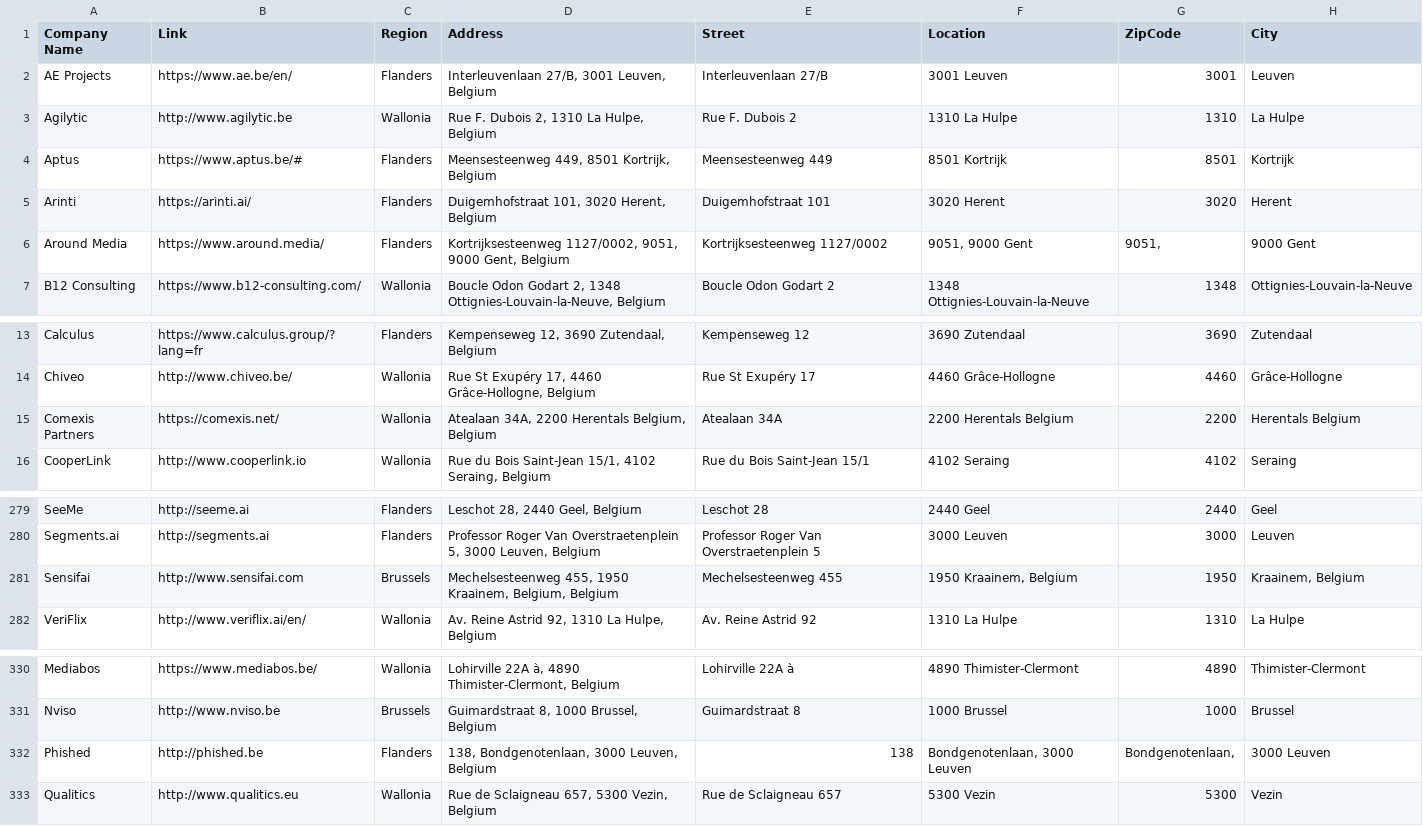
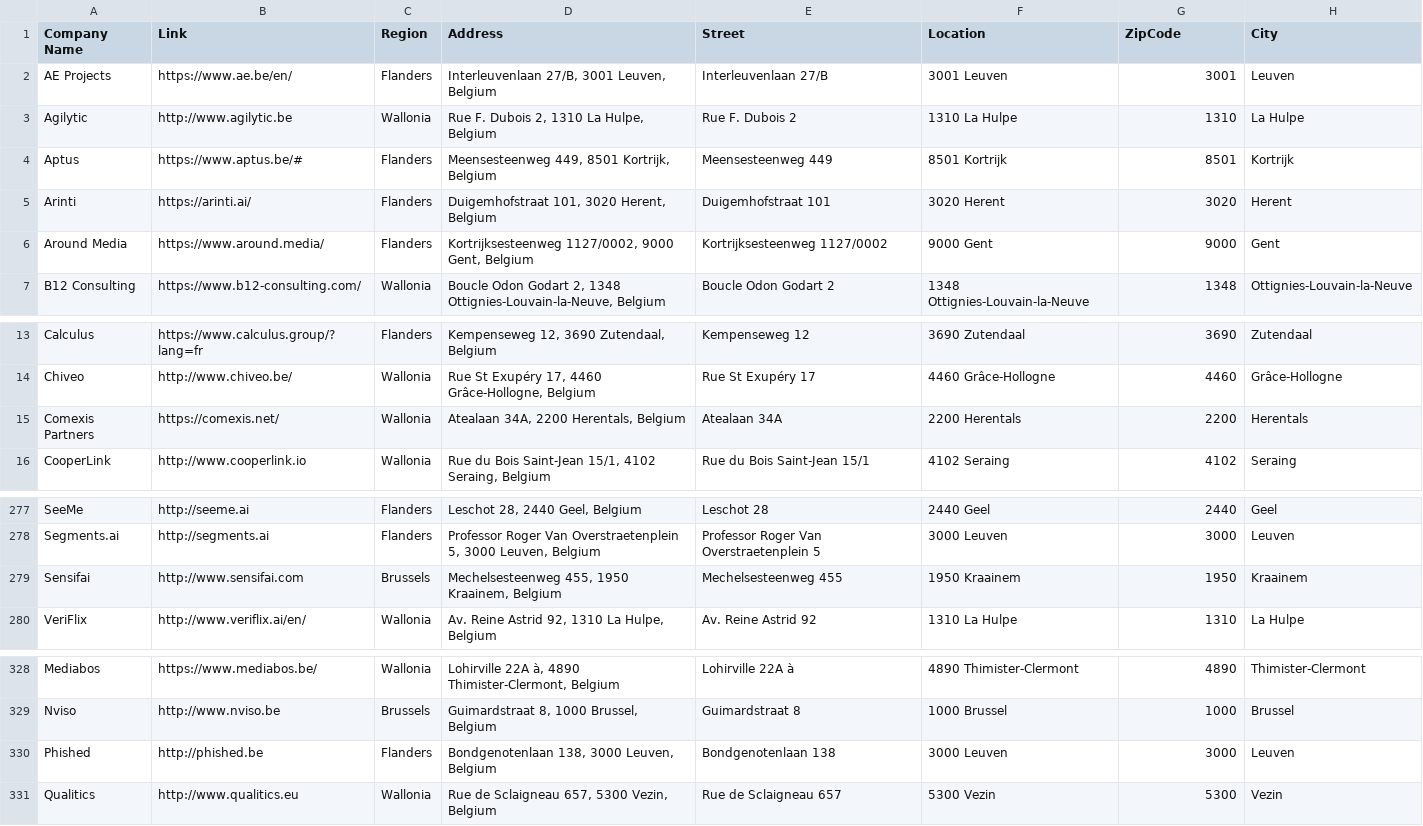
Before and after one commit to vriveraq/ai-landscape-be, a CSV file: data/AILandscape_cleaned.csv, drawn as a sheet; only a part is shown, gaps mark what is left out; the diff covers the shown part only.

```diff
--- a/data/AILandscape_cleaned.csv
+++ b/data/AILandscape_cleaned.csv
@@ -5,3 +5,3 @@ Aptus,https://www.aptus.be/#,Flanders,"Meensesteenweg 449, 8501 Kortrijk, Belgiu
 Arinti,https://arinti.ai/,Flanders,"Duigemhofstraat 101, 3020 Herent, Belgium",Duigemhofstraat 101,3020 Herent,3020,Herent
-Around Media,https://www.around.media/,Flanders,"Kortrijksesteenweg 1127/0002, 9051, 9000 Gent, Belgium",Kortrijksesteenweg 1127/0002,"9051, 9000 Gent","9051,",9000 Gent
+Around Media,https://www.around.media/,Flanders,"Kortrijksesteenweg 1127/0002, 9000 Gent, Belgium",Kortrijksesteenweg 1127/0002,9000 Gent,9000,Gent
 B12 Consulting,https://www.b12-consulting.com/,Wallonia,"Boucle Odon Godart 2, 1348 Ottignies-Louvain-la-Neuve, Belgium",Boucle Odon Godart 2,1348 Ottignies-Louvain-la-Neuve,1348,Ottignies-Louvain-la-Neuve
@@ -14,3 +14,3 @@ Calculus,https://www.calculus.group/?lang=fr,Flanders,"Kempenseweg 12, 3690 Zute
 Chiveo,http://www.chiveo.be/,Wallonia,"Rue St Exupéry 17, 4460 Grâce-Hollogne, Belgium",Rue St Exupéry 17,4460 Grâce-Hollogne,4460,Grâce-Hollogne
-Comexis Partners,https://comexis.net/,Wallonia,"Atealaan 34A, 2200 Herentals Belgium, Belgium",Atealaan 34A,2200 Herentals Belgium,2200,Herentals Belgium
+Comexis Partners,https://comexis.net/,Wallonia,"Atealaan 34A, 2200 Herentals, Belgium",Atealaan 34A,2200 Herentals,2200,Herentals
 CooperLink,http://www.cooperlink.io,Wallonia,"Rue du Bois Saint-Jean 15/1, 4102 Seraing, Belgium",Rue du Bois Saint-Jean 15/1,4102 Seraing,4102,Seraing
@@ -281,3 +279,3 @@ SeeMe,http://seeme.ai,Flanders,"Leschot 28, 2440 Geel, Belgium",Leschot 28,2440
 Segments.ai,http://segments.ai,Flanders,"Professor Roger Van Overstraetenplein 5, 3000 Leuven, Belgium",Professor Roger Van Overstraetenplein 5,3000 Leuven,3000,Leuven
-Sensifai,http://www.sensifai.com,Brussels,"Mechelsesteenweg 455, 1950 Kraainem, Belgium, Belgium",Mechelsesteenweg 455,"1950 Kraainem, Belgium",1950,"Kraainem, Belgium"
+Sensifai,http://www.sensifai.com,Brussels,"Mechelsesteenweg 455, 1950 Kraainem, Belgium",Mechelsesteenweg 455,1950 Kraainem,1950,Kraainem
 VeriFlix,http://www.veriflix.ai/en/,Wallonia,"Av. Reine Astrid 92, 1310 La Hulpe, Belgium",Av. Reine Astrid 92,1310 La Hulpe,1310,La Hulpe
@@ -332,3 +330,3 @@ Mediabos,https://www.mediabos.be/,Wallonia,"Lohirville 22A à, 4890 Thimister-Cl
 Nviso,http://www.nviso.be,Brussels,"Guimardstraat 8, 1000 Brussel, Belgium",Guimardstraat 8,1000 Brussel,1000,Brussel
-Phished,http://phished.be,Flanders,"138, Bondgenotenlaan, 3000 Leuven, Belgium",138,"Bondgenotenlaan, 3000 Leuven","Bondgenotenlaan,",3000 Leuven
+Phished,http://phished.be,Flanders,"Bondgenotenlaan 138, 3000 Leuven, Belgium",Bondgenotenlaan 138,3000 Leuven,3000,Leuven
 Qualitics,http://www.qualitics.eu,Wallonia,"Rue de Sclaigneau 657, 5300 Vezin, Belgium",Rue de Sclaigneau 657,5300 Vezin,5300,Vezin
```
Also changed, not shown: 2 removed rows and 15 edited cells elsewhere in this file, data/AI_Landscape_BE_completed.csv, 2 other files.
